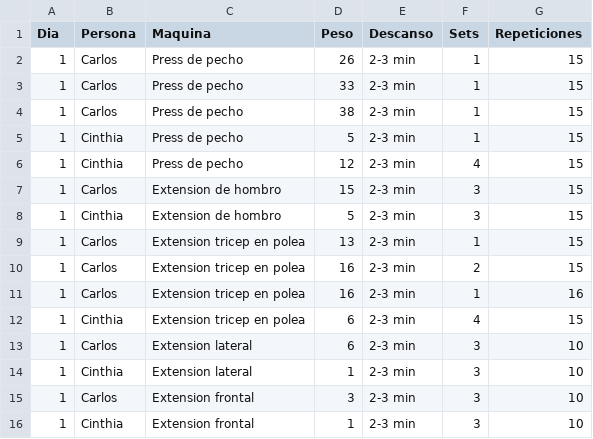
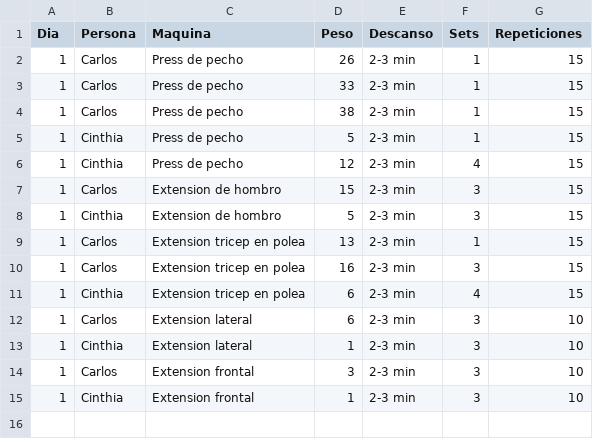
Before and after one commit to CarlosVF2003/ProyectGym, a CSV file: Libro1.csv, drawn as a sheet.

Commit message:
commit

```diff
--- a/Libro1.csv
+++ b/Libro1.csv
@@ -9,4 +9,3 @@
 1;Carlos;Extension tricep en polea;13;2-3 min;1;15
-1;Carlos;Extension tricep en polea;16;2-3 min;2;15
-1;Carlos;Extension tricep en polea;16;2-3 min;1;16
+1;Carlos;Extension tricep en polea;16;2-3 min;3;15
 1;Cinthia;Extension tricep en polea;6;2-3 min;4;15
```
